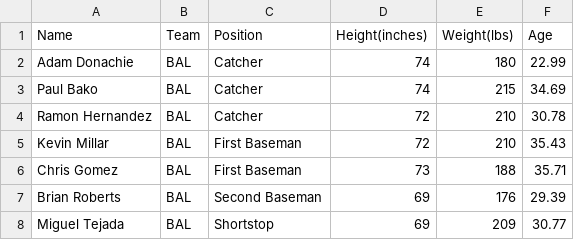
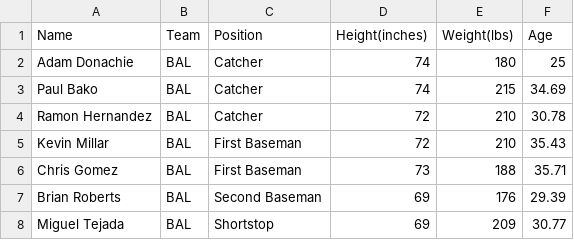
Before and after one commit to vishnubilla91/project1, a CSV file: sample1.csv, drawn as a sheet; only a part is shown.

Commit message:
Update sample1.csv

```diff
--- a/sample1.csv
+++ b/sample1.csv
@@ -1,3 +1,3 @@
 Name,Team,Position,Height(inches),Weight(lbs),Age
-Adam Donachie,BAL,Catcher,74,180,22.99
+Adam Donachie,BAL,Catcher,74,180,25
 Paul Bako,BAL,Catcher,74,215,34.69
```
